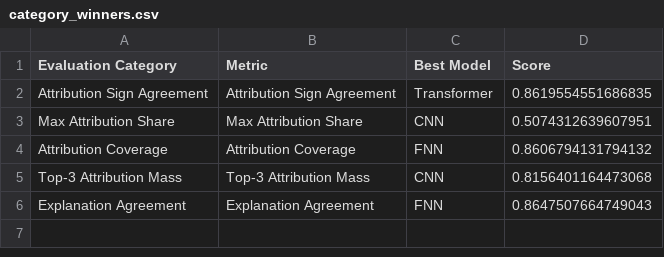
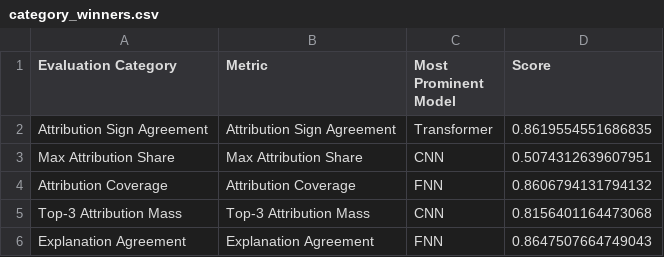
Before and after one commit to Aepor/AI_SOGANG_MiniProject, a CSV file: XAI/Model_Analysis/outputs/category_winners.csv, drawn as a sheet.

```diff
--- a/XAI/Model_Analysis/outputs/category_winners.csv
+++ b/XAI/Model_Analysis/outputs/category_winners.csv
@@ -1,2 +1,2 @@
-Evaluation Category,Metric,Best Model,Score
+Evaluation Category,Metric,Most Prominent Model,Score
 Attribution Sign Agreement,Attribution Sign Agreement,Transformer,0.8619554551686835
```
Also changed, not shown: 5 other files.
